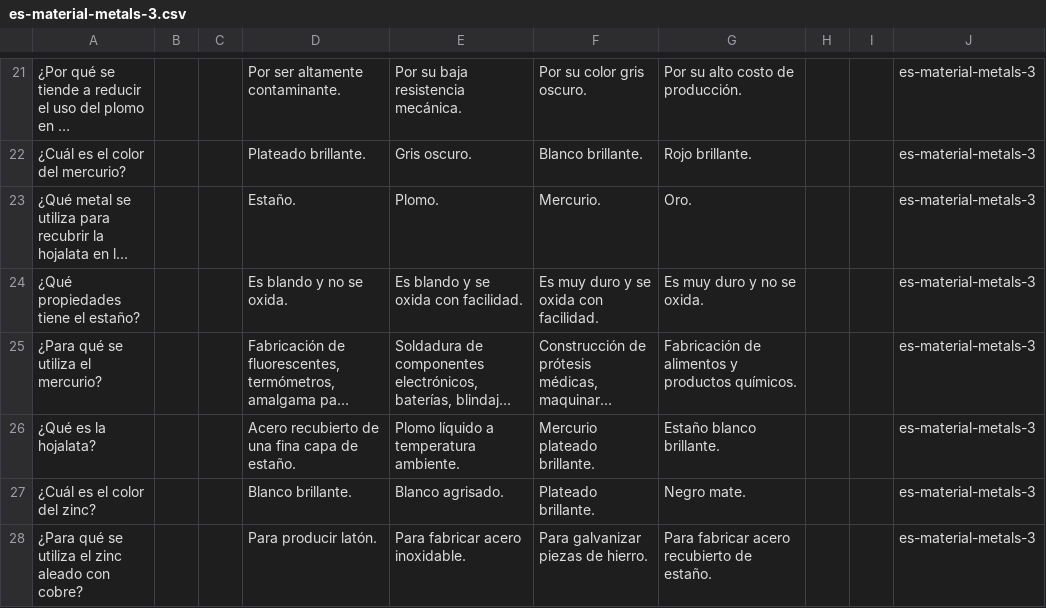
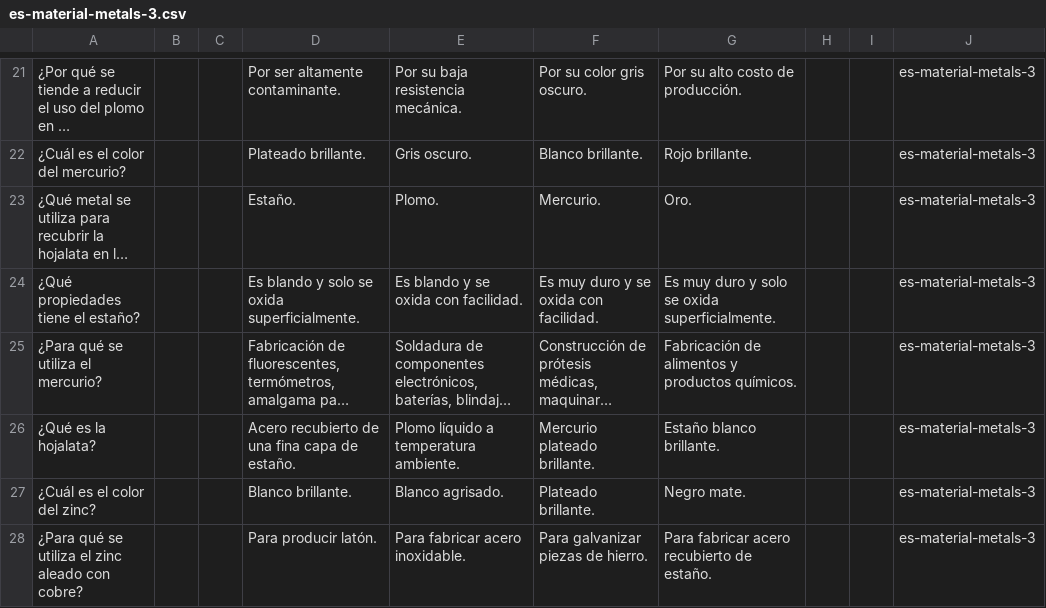
Before and after one commit to picuino/questionary, a CSV file: source-multichoice/build/es-material-metals-3.csv, drawn as a sheet; only a part is shown, gaps mark what is left out; long unchanged cells end in …; the diff names each change by its address in the sheet, - before the commit and + after, or states it on an @@ line.

```diff
--- a/source-multichoice/build/es-material-metals-3.csv
+++ b/source-multichoice/build/es-material-metals-3.csv
-D24: Es blando y no se oxida.
+D24: Es blando y solo se oxida superficialmente.
-G24: Es muy duro y no se oxida.
+G24: Es muy duro y solo se oxida superficialmente.
```
Also changed, not shown: source-multichoice/build/es-material-metals-2.csv, source-multichoice/build/es-material-metals-4.csv, 20 other files.
